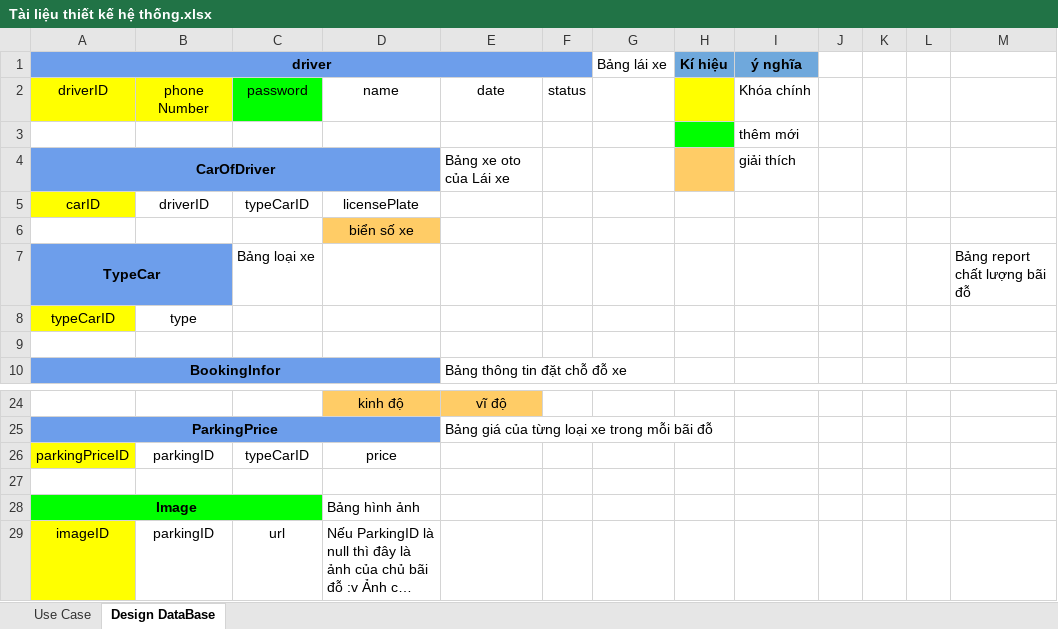
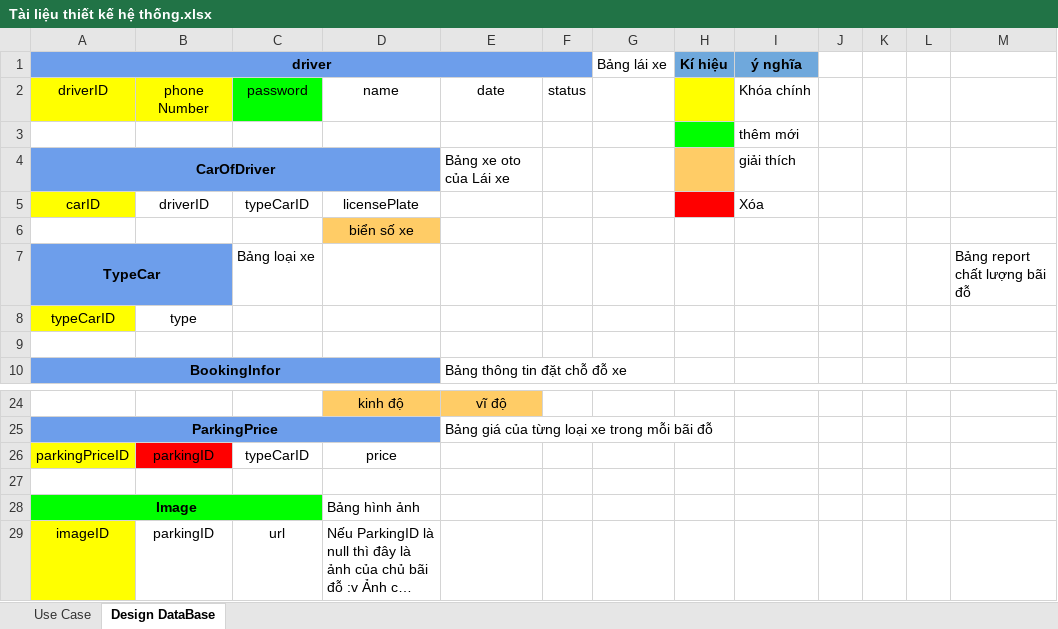
Before and after one commit to manhdd1156/Fparking, an Excel workbook: Design/Tài liệu thiết kế hệ thống.xlsx, sheet Design DataBase, drawn as a sheet; only a part is shown, gaps mark what is left out; long unchanged cells end in …; values as stored, in another font and other column widths than the file's, no borders; the diff names each change by its address in the sheet, - before the commit and + after, or states it on an @@ line.

```diff
--- a/Design/Tài liệu thiết kế hệ thống.xlsx (sheet Design DataBase)
+++ b/Design/Tài liệu thiết kế hệ thống.xlsx (sheet Design DataBase)
-H5 fill: none
+H5 fill: #FF0000
-I5 (ý nghĩa): (empty)
+I5 (ý nghĩa): Xóa
-B26 fill: none
+B26 fill: #FF0000
```
Also changed, not shown: 4 other files.
